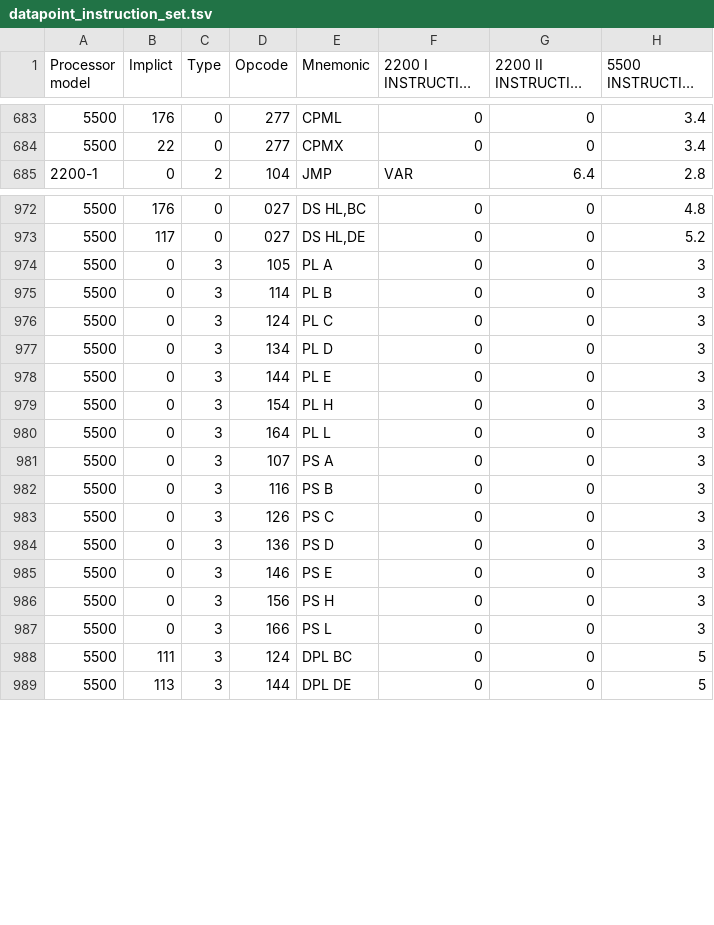
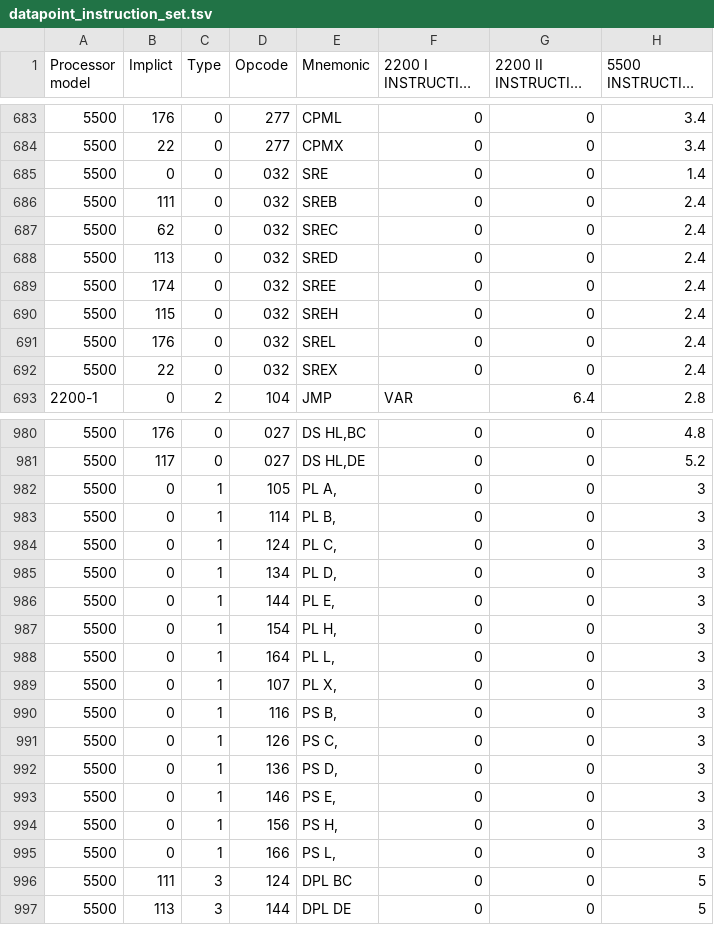
Before and after one commit to MattisLind/DP2200, a TSV file: dp2200sim/datapoint_instruction_set.tsv, drawn as a sheet; only a part is shown, gaps mark what is left out; long unchanged cells end in …; addresses are those after the commit; the diff names each change by its address in the sheet, - before the commit and + after, or states it on an @@ line.

```diff
--- a/dp2200sim/datapoint_instruction_set.tsv
+++ b/dp2200sim/datapoint_instruction_set.tsv
+row 685: 5500 | 0 | 0 | 032 | SRE | 0 | 0 | 1.4
+row 686: 5500 | 111 | 0 | 032 | SREB | 0 | 0 | 2.4
+row 687: 5500 | 62 | 0 | 032 | SREC | 0 | 0 | 2.4
+row 688: 5500 | 113 | 0 | 032 | SRED | 0 | 0 | 2.4
+row 689: 5500 | 174 | 0 | 032 | SREE | 0 | 0 | 2.4
+row 690: 5500 | 115 | 0 | 032 | SREH | 0 | 0 | 2.4
+row 691: 5500 | 176 | 0 | 032 | SREL | 0 | 0 | 2.4
+row 692: 5500 | 22 | 0 | 032 | SREX | 0 | 0 | 2.4
-C982:C995 (Type): 3
+C982:C995 (Type): 1
-E982 (Mnemonic): PL A
+E982 (Mnemonic): PL A,
-E983 (Mnemonic): PL B
+E983 (Mnemonic): PL B,
-E984 (Mnemonic): PL C
+E984 (Mnemonic): PL C,
-E985 (Mnemonic): PL D
+E985 (Mnemonic): PL D,
-E986 (Mnemonic): PL E
+E986 (Mnemonic): PL E,
-E987 (Mnemonic): PL H
+E987 (Mnemonic): PL H,
-E988 (Mnemonic): PL L
+E988 (Mnemonic): PL L,
-E989 (Mnemonic): PS A
+E989 (Mnemonic): PL X,
-E990 (Mnemonic): PS B
+E990 (Mnemonic): PS B,
-E991 (Mnemonic): PS C
+E991 (Mnemonic): PS C,
-E992 (Mnemonic): PS D
+E992 (Mnemonic): PS D,
-E993 (Mnemonic): PS E
+E993 (Mnemonic): PS E,
-E994 (Mnemonic): PS H
+E994 (Mnemonic): PS H,
-E995 (Mnemonic): PS L
+E995 (Mnemonic): PS L,
```
Also changed, not shown: 2 other files.
